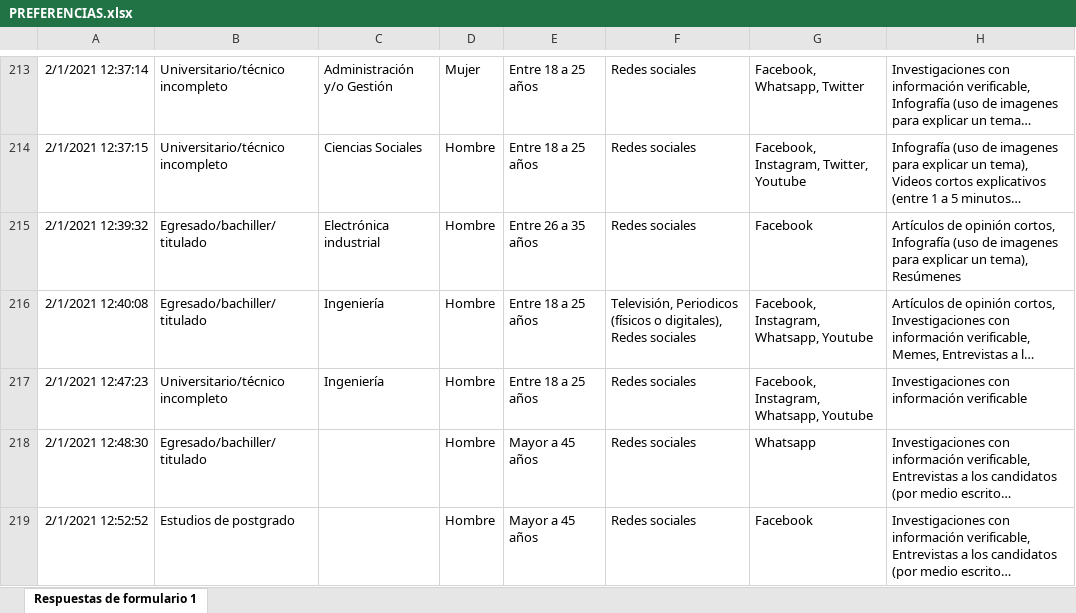
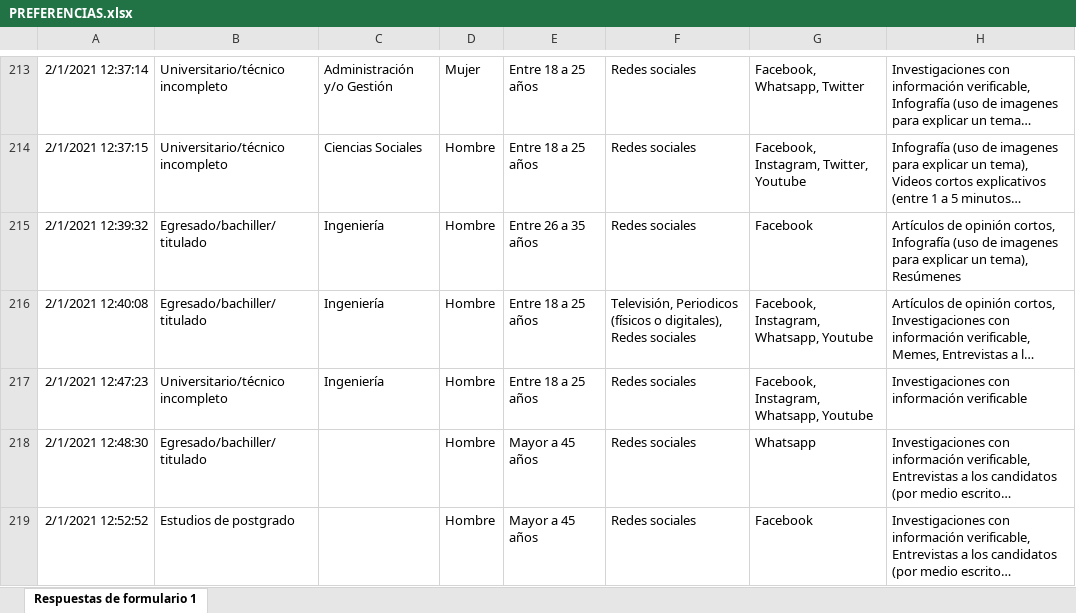
Before and after one commit to akemygonal/ENCUESTA-ASIPEM, an Excel workbook: PREFERENCIAS.xlsx, sheet Respuestas de formulario 1, drawn as a sheet; only a part is shown, gaps mark what is left out; long unchanged cells end in …; values as stored, in another font and other column widths than the file's, no borders; charts and pictures not drawn; the diff covers the shown part only; the diff names each change by its address in the sheet, - before the commit and + after, or states it on an @@ line.

```diff
--- a/PREFERENCIAS.xlsx (sheet Respuestas de formulario 1)
+++ b/PREFERENCIAS.xlsx (sheet Respuestas de formulario 1)
-C215: Electrónica industrial
+C215: Ingeniería
```
Also changed, not shown: 7 edited cells elsewhere in this sheet.
